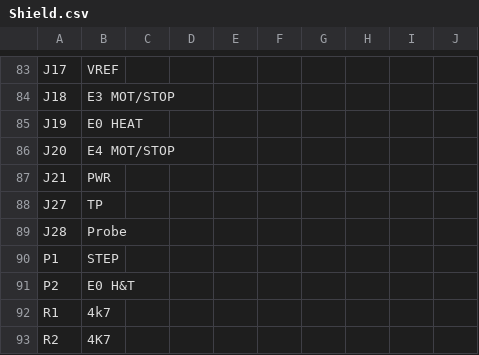
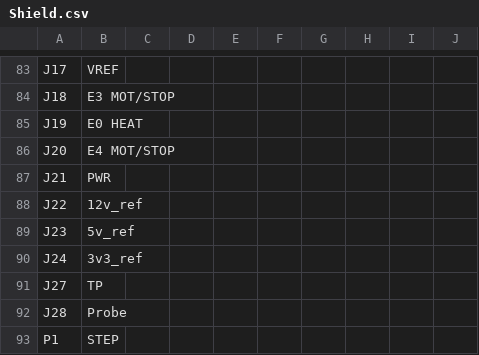
Before and after one commit to RepRapLtd/Duet, a CSV file: Shield-0.4/Shield.csv, drawn as a sheet; only a part is shown, gaps mark what is left out; the shorter side is filled out with more unchanged rows.

Commit message:
Voltage test points added to Shield.

```diff
--- a/Shield-0.4/Shield.csv
+++ b/Shield-0.4/Shield.csv
@@ -87,2 +87,5 @@ J20,E4 MOT/STOP,,,,,,,,
 J21,PWR,,,,,,,,
+J22,12v_ref,,,,,,,,
+J23,5v_ref,,,,,,,,
+J24,3v3_ref,,,,,,,,
 J27,TP,,,,,,,,
```
Also changed, not shown: 31 other files.
